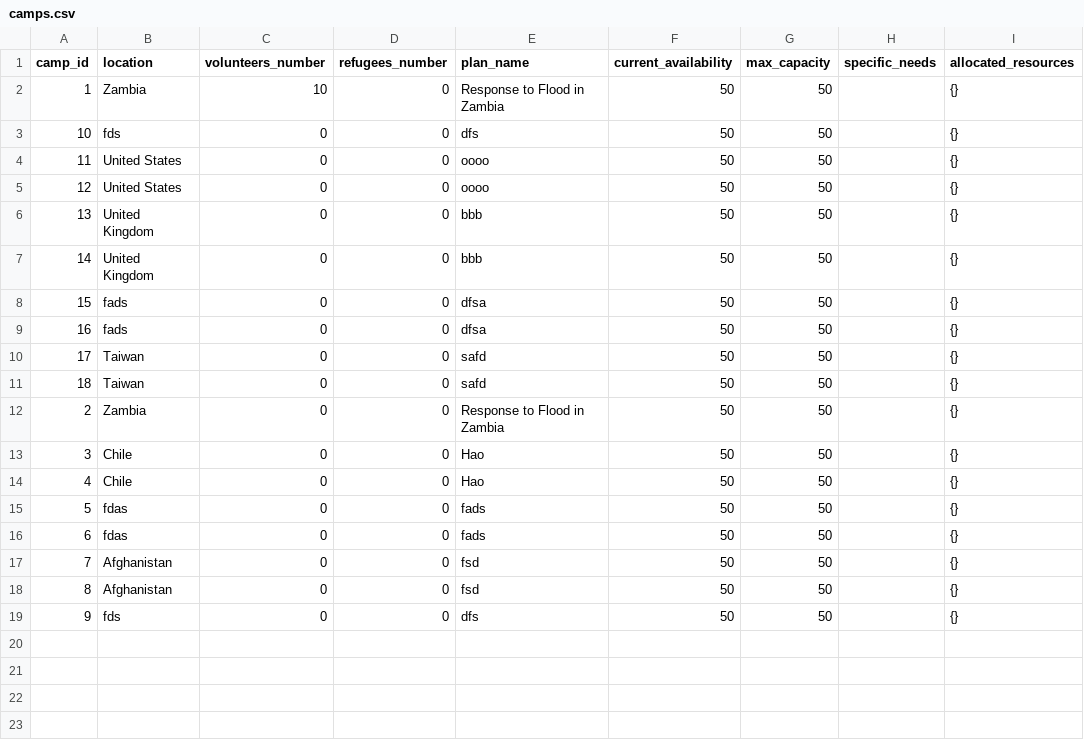
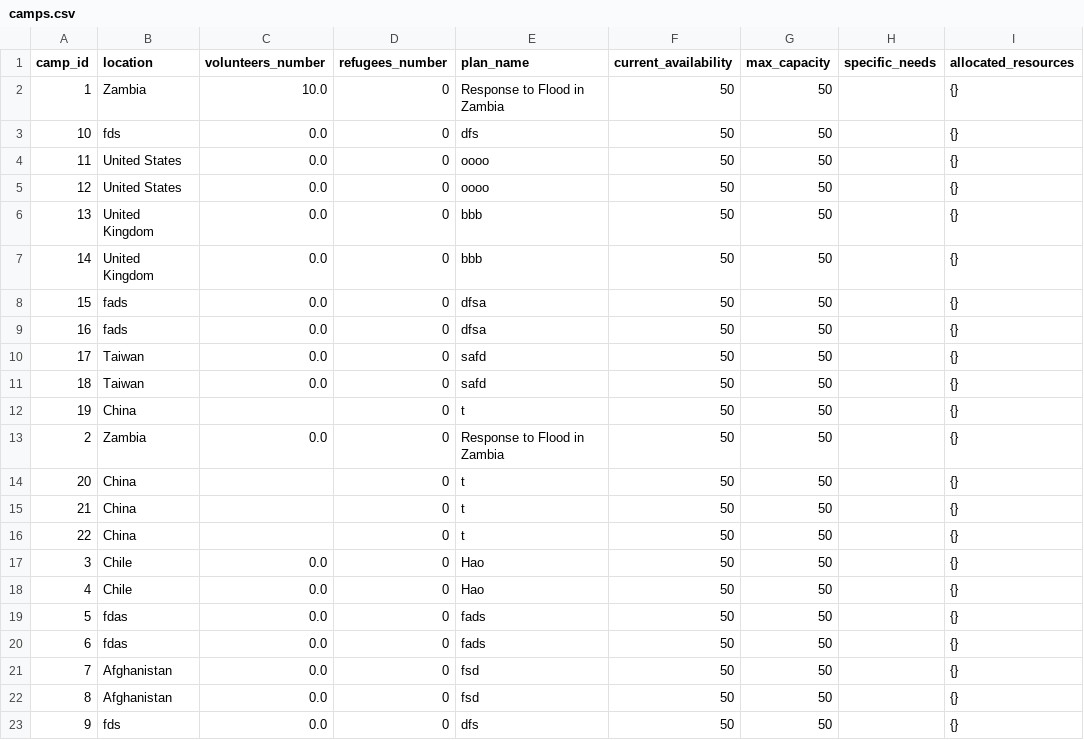
Before and after one commit to Alimauroraa/intro_programming_cw, a CSV file: project into prog/camps.csv, drawn as a sheet.

```diff
--- a/project into prog/camps.csv
+++ b/project into prog/camps.csv
@@ -1,21 +1,25 @@
 camp_id,location,volunteers_number,refugees_number,plan_name,current_availability,max_capacity,specific_needs,allocated_resources
-1,Zambia,10,0,"Response to Flood in Zambia
-",50,50,,{}
-10,fds,0,0,dfs,50,50,,{}
-11,United States,0,0,oooo,50,50,,{}
-12,United States,0,0,oooo,50,50,,{}
-13,United Kingdom,0,0,bbb,50,50,,{}
-14,United Kingdom,0,0,bbb,50,50,,{}
-15,fads,0,0,dfsa,50,50,,{}
-16,fads,0,0,dfsa,50,50,,{}
-17,Taiwan,0,0,safd,50,50,,{}
-18,Taiwan,0,0,safd,50,50,,{}
-2,Zambia,0,0,"Response to Flood in Zambia
-",50,50,,{}
-3,Chile,0,0,Hao,50,50,,{}
-4,Chile,0,0,Hao,50,50,,{}
-5,fdas,0,0,fads,50,50,,{}
-6,fdas,0,0,fads,50,50,,{}
-7,Afghanistan,0,0,fsd,50,50,,{}
-8,Afghanistan,0,0,fsd,50,50,,{}
-9,fds,0,0,dfs,50,50,,{}
+1,Zambia,10.0,0,"Response to Flood in Zambia
+",50,50,,{}
+10,fds,0.0,0,dfs,50,50,,{}
+11,United States,0.0,0,oooo,50,50,,{}
+12,United States,0.0,0,oooo,50,50,,{}
+13,United Kingdom,0.0,0,bbb,50,50,,{}
+14,United Kingdom,0.0,0,bbb,50,50,,{}
+15,fads,0.0,0,dfsa,50,50,,{}
+16,fads,0.0,0,dfsa,50,50,,{}
+17,Taiwan,0.0,0,safd,50,50,,{}
+18,Taiwan,0.0,0,safd,50,50,,{}
+19,China,,0,t,50,50,,{}
+2,Zambia,0.0,0,"Response to Flood in Zambia
+",50,50,,{}
+20,China,,0,t,50,50,,{}
+21,China,,0,t,50,50,,{}
+22,China,,0,t,50,50,,{}
+3,Chile,0.0,0,Hao,50,50,,{}
+4,Chile,0.0,0,Hao,50,50,,{}
+5,fdas,0.0,0,fads,50,50,,{}
+6,fdas,0.0,0,fads,50,50,,{}
+7,Afghanistan,0.0,0,fsd,50,50,,{}
+8,Afghanistan,0.0,0,fsd,50,50,,{}
+9,fds,0.0,0,dfs,50,50,,{}
```
Also changed, not shown: project into prog/plan.csv, 4 other files.
